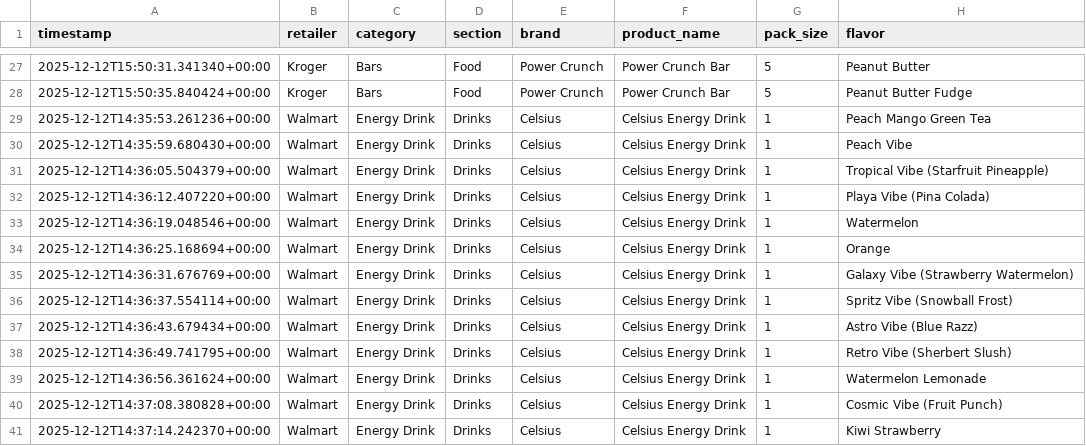
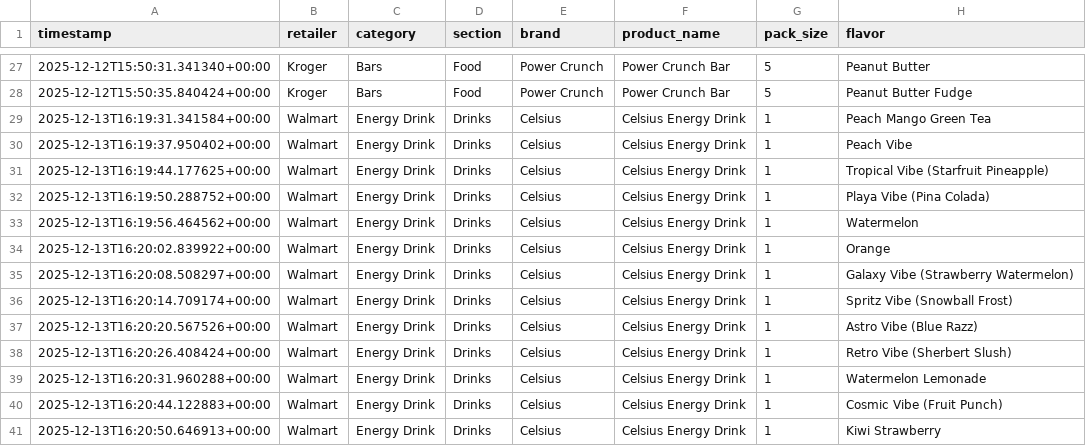
Before and after one commit to mitchellgmoore/snackbuddy-deals, a CSV file: deals_today.csv, drawn as a sheet; only a part is shown, gaps mark what is left out; the diff covers the shown part only; the diff names each change by its address in the sheet, - before the commit and + after, or states it on an @@ line.

Commit message:
Update Daily Deals

```diff
--- a/deals_today.csv
+++ b/deals_today.csv
-A29 (timestamp): 2025-12-12T14:35:53.261236+00:00
+A29 (timestamp): 2025-12-13T16:19:31.341584+00:00
-A30 (timestamp): 2025-12-12T14:35:59.680430+00:00
+A30 (timestamp): 2025-12-13T16:19:37.950402+00:00
-A31 (timestamp): 2025-12-12T14:36:05.504379+00:00
+A31 (timestamp): 2025-12-13T16:19:44.177625+00:00
-A32 (timestamp): 2025-12-12T14:36:12.407220+00:00
+A32 (timestamp): 2025-12-13T16:19:50.288752+00:00
-A33 (timestamp): 2025-12-12T14:36:19.048546+00:00
+A33 (timestamp): 2025-12-13T16:19:56.464562+00:00
-A34 (timestamp): 2025-12-12T14:36:25.168694+00:00
+A34 (timestamp): 2025-12-13T16:20:02.839922+00:00
-A35 (timestamp): 2025-12-12T14:36:31.676769+00:00
+A35 (timestamp): 2025-12-13T16:20:08.508297+00:00
-A36 (timestamp): 2025-12-12T14:36:37.554114+00:00
+A36 (timestamp): 2025-12-13T16:20:14.709174+00:00
-A37 (timestamp): 2025-12-12T14:36:43.679434+00:00
+A37 (timestamp): 2025-12-13T16:20:20.567526+00:00
-A38 (timestamp): 2025-12-12T14:36:49.741795+00:00
+A38 (timestamp): 2025-12-13T16:20:26.408424+00:00
-A39 (timestamp): 2025-12-12T14:36:56.361624+00:00
+A39 (timestamp): 2025-12-13T16:20:31.960288+00:00
-A40 (timestamp): 2025-12-12T14:37:08.380828+00:00
+A40 (timestamp): 2025-12-13T16:20:44.122883+00:00
-A41 (timestamp): 2025-12-12T14:37:14.242370+00:00
+A41 (timestamp): 2025-12-13T16:20:50.646913+00:00
```
Also changed, not shown: 2 added rows, 2 removed rows and 23 edited cells elsewhere in this file, 5 other files.
